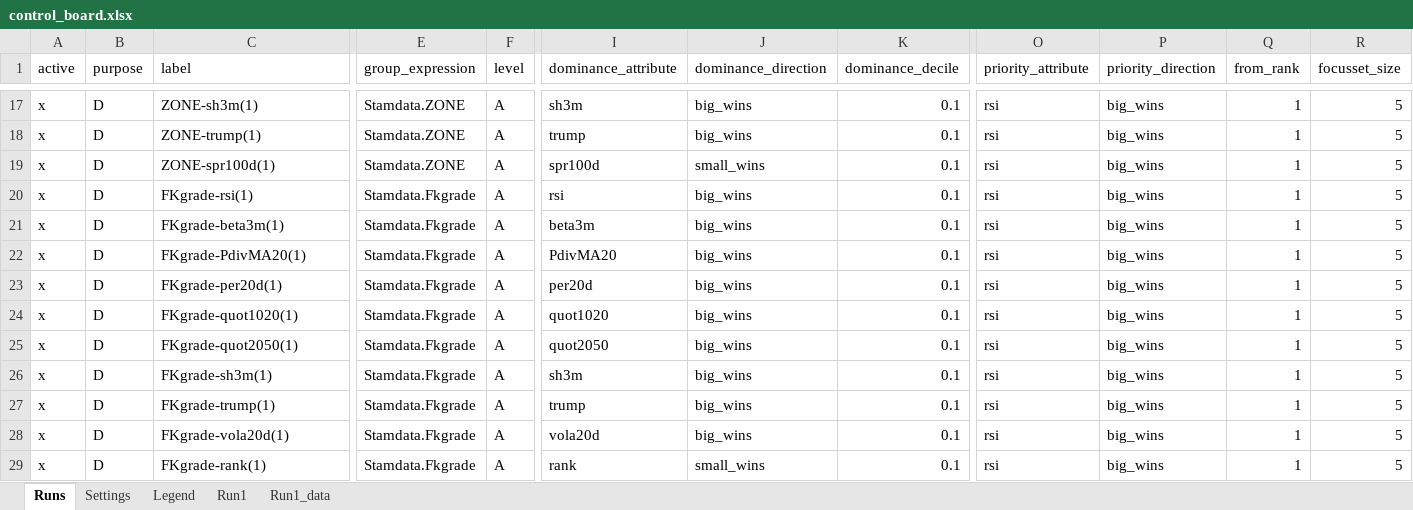
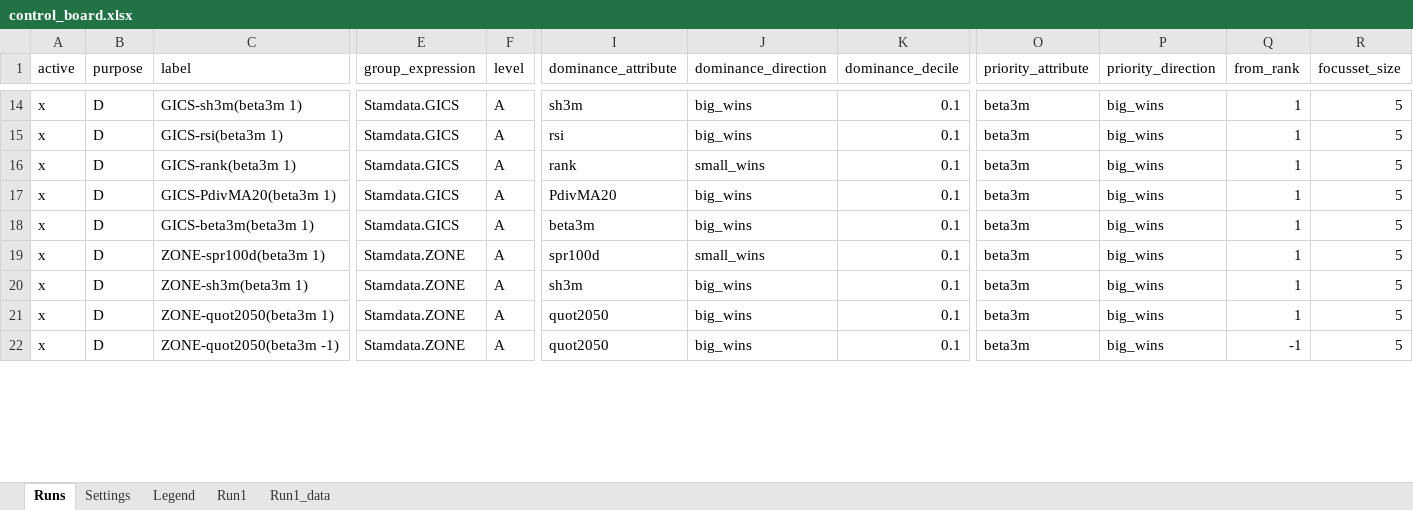
Before and after one commit to martinysteen/potentials, an Excel workbook: strategy_grp2/app/control/control_board.xlsx, sheet Runs, drawn as a sheet; only a part is shown, gaps mark what is left out; values as stored, in another font and other column widths than the file's, no cell formats; removed rows and columns are numbered as before the commit, all else as after; rows hold the shown columns only; the diff covers the shown part only; the diff names each change by its address in the sheet, - before the commit and + after, or states it on an @@ line.

```diff
--- a/strategy_grp2/app/control/control_board.xlsx (sheet Runs)
+++ b/strategy_grp2/app/control/control_board.xlsx (sheet Runs)
-C14 (label): ZONE-sh3m(1)
+C14 (label): GICS-sh3m(beta3m 1)
-E14 (group_expression): Stamdata.ZONE
+E14 (group_expression): Stamdata.GICS
-O14 (priority_attribute): rsi
+O14 (priority_attribute): beta3m
-row 18: x | D | ZONE-trump(1) | Stamdata.ZONE | A | trump | big_wins | 0.1 | rsi | big_wins | 1 | 5
-row 19: x | D | ZONE-spr100d(1) | Stamdata.ZONE | A | spr100d | small_wins | 0.1 | rsi | big_wins | 1 | 5
-C15 (label): FKgrade-rsi(1)
+C15 (label): GICS-rsi(beta3m 1)
-E15:E18 (group_expression): Stamdata.Fkgrade
+E15:E18 (group_expression): Stamdata.GICS
-O15:O19 (priority_attribute): rsi
+O15:O19 (priority_attribute): beta3m
-C16 (label): FKgrade-beta3m(1)
+C16 (label): GICS-rank(beta3m 1)
-I16 (dominance_attribute): beta3m
+I16 (dominance_attribute): rank
-J16 (dominance_direction): big_wins
+J16 (dominance_direction): small_wins
-C17 (label): FKgrade-PdivMA20(1)
+C17 (label): GICS-PdivMA20(beta3m 1)
-C18 (label): FKgrade-per20d(1)
+C18 (label): GICS-beta3m(beta3m 1)
-I18 (dominance_attribute): per20d
+I18 (dominance_attribute): beta3m
-C19 (label): FKgrade-quot1020(1)
+C19 (label): ZONE-spr100d(beta3m 1)
-E19 (group_expression): Stamdata.Fkgrade
+E19 (group_expression): Stamdata.ZONE
-I19 (dominance_attribute): quot1020
+I19 (dominance_attribute): spr100d
-J19 (dominance_direction): big_wins
+J19 (dominance_direction): small_wins
-row 25: x | D | FKgrade-quot2050(1) | Stamdata.Fkgrade | A | quot2050 | big_wins | 0.1 | rsi | big_wins | 1 | 5
-C20 (label): FKgrade-sh3m(1)
+C20 (label): ZONE-sh3m(beta3m 1)
-E20:E22 (group_expression): Stamdata.Fkgrade
+E20:E22 (group_expression): Stamdata.ZONE
-O20:O22 (priority_attribute): rsi
+O20:O22 (priority_attribute): beta3m
-C21 (label): FKgrade-trump(1)
+C21 (label): ZONE-quot2050(beta3m 1)
-I21 (dominance_attribute): trump
+I21 (dominance_attribute): quot2050
-C22 (label): FKgrade-vola20d(1)
+C22 (label): ZONE-quot2050(beta3m -1)
-I22 (dominance_attribute): vola20d
+I22 (dominance_attribute): quot2050
-Q22 (from_rank): 1
+Q22 (from_rank): -1
-row 29: x | D | FKgrade-rank(1) | Stamdata.Fkgrade | A | rank | small_wins | 0.1 | rsi | big_wins | 1 | 5
```
Also changed, not shown: 16 removed rows and 129 edited cells elsewhere in this sheet, sheet Run1_data, sheet Run1, cell formats, formulas that keep their value.
